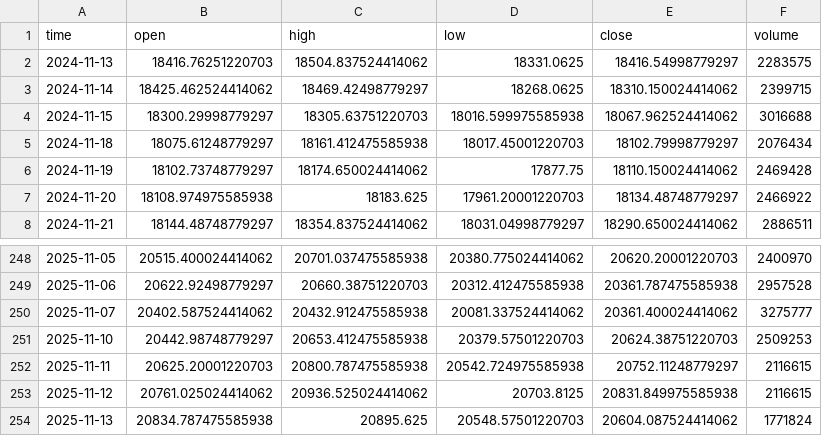
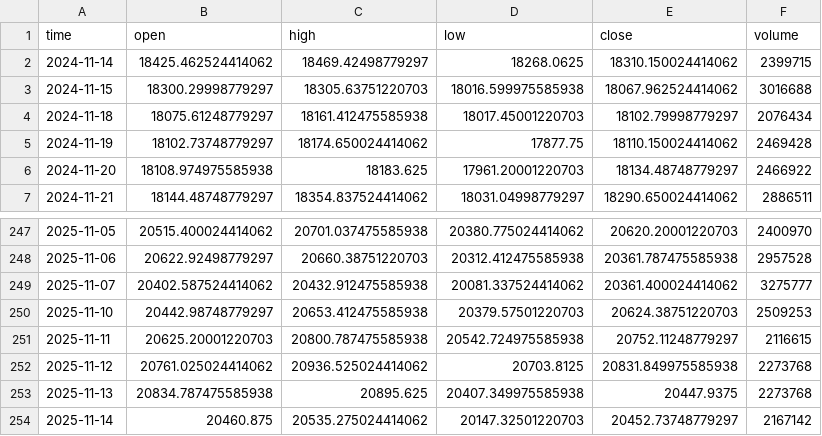
Before and after one commit to dgalaska1/TMI, a CSV file: data/TMI.csv, drawn as a sheet; only a part is shown, gaps mark what is left out.

```diff
--- a/data/TMI.csv
+++ b/data/TMI.csv
@@ -1,3 +1,2 @@
 time,open,high,low,close,volume
-2024-11-13,18416.76251220703,18504.837524414062,18331.0625,18416.54998779297,2283575
 2024-11-14,18425.462524414062,18469.42498779297,18268.0625,18310.150024414062,2399715
@@ -252,3 +251,4 @@ time,open,high,low,close,volume
 2025-11-11,20625.20001220703,20800.787475585938,20542.724975585938,20752.11248779297,2116615
-2025-11-12,20761.025024414062,20936.525024414062,20703.8125,20831.849975585938,2116615
-2025-11-13,20834.787475585938,20895.625,20548.57501220703,20604.087524414062,1771824
+2025-11-12,20761.025024414062,20936.525024414062,20703.8125,20831.849975585938,2273768
+2025-11-13,20834.787475585938,20895.625,20407.349975585938,20447.9375,2273768
+2025-11-14,20460.875,20535.275024414062,20147.32501220703,20452.73748779297,2167142
```
